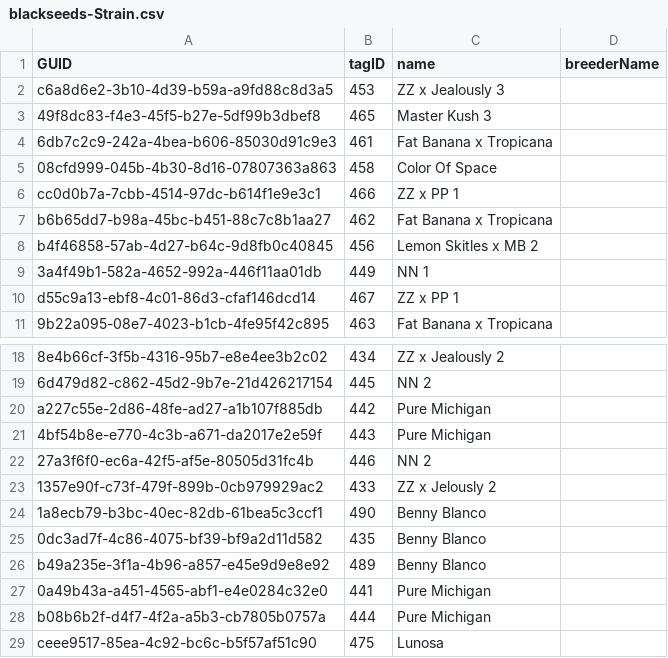
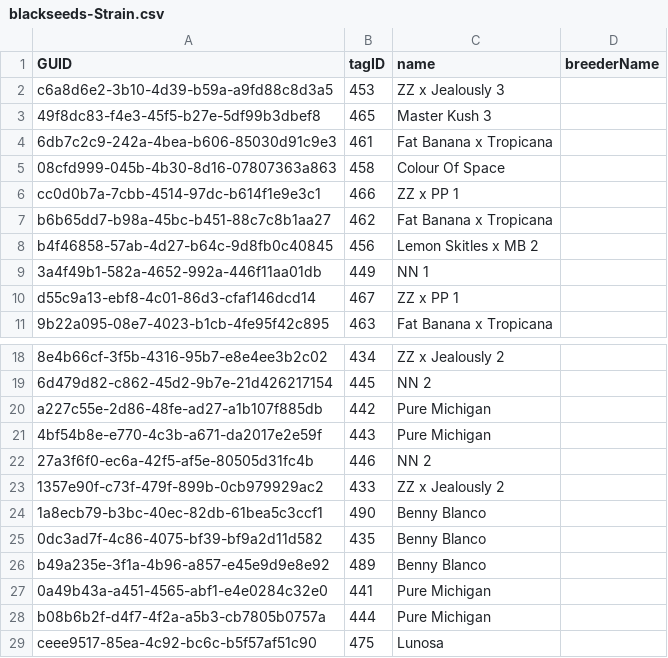
Before and after one commit to adrielagusti/rating, a CSV file: db/data/blackseeds-Strain.csv, drawn as a sheet; only a part is shown, gaps mark what is left out.

```diff
--- a/db/data/blackseeds-Strain.csv
+++ b/db/data/blackseeds-Strain.csv
@@ -4,3 +4,3 @@ c6a8d6e2-3b10-4d39-b59a-a9fd88c8d3a5,453,ZZ x Jealously 3,
 6db7c2c9-242a-4bea-b606-85030d91c9e3,461,Fat Banana x Tropicana,
-08cfd999-045b-4b30-8d16-07807363a863,458,Color Of Space,
+08cfd999-045b-4b30-8d16-07807363a863,458,Colour Of Space,
 cc0d0b7a-7cbb-4514-97dc-b614f1e9e3c1,466,ZZ x PP 1,
@@ -22,3 +22,3 @@ a227c55e-2d86-48fe-ad27-a1b107f885db,442,Pure Michigan,
 27a3f6f0-ec6a-42f5-af5e-80505d31fc4b,446,NN 2,
-1357e90f-c73f-479f-899b-0cb979929ac2,433,ZZ x Jelously 2,
+1357e90f-c73f-479f-899b-0cb979929ac2,433,ZZ x Jealously 2,
 1a8ecb79-b3bc-40ec-82db-61bea5c3ccf1,490,Benny Blanco,
```
Also changed, not shown: db/data/blackseeds-Attribute.csv, db/data/blackseeds-Rating.csv, 11 other files.
